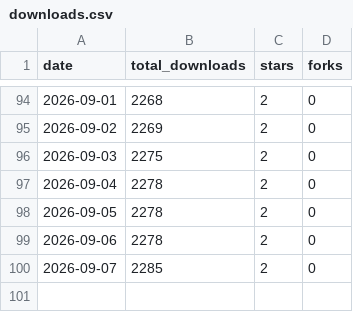
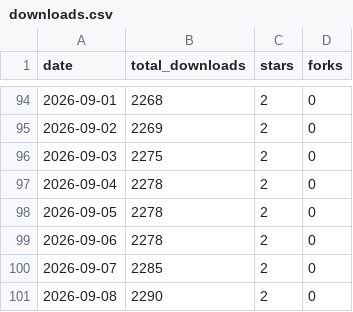
Before and after one commit to OwlbanGroup/auxly-memory-cli, a CSV file: metrics/downloads.csv, drawn as a sheet; only a part is shown, gaps mark what is left out; the diff names each change by its address in the sheet, - before the commit and + after, or states it on an @@ line.

Commit message:
chore(metrics): snapshot 2026-09-08

```diff
--- a/metrics/downloads.csv
+++ b/metrics/downloads.csv
+row 101: 2026-09-08 | 2290 | 2 | 0
```
Also changed, not shown: 1 other file.
